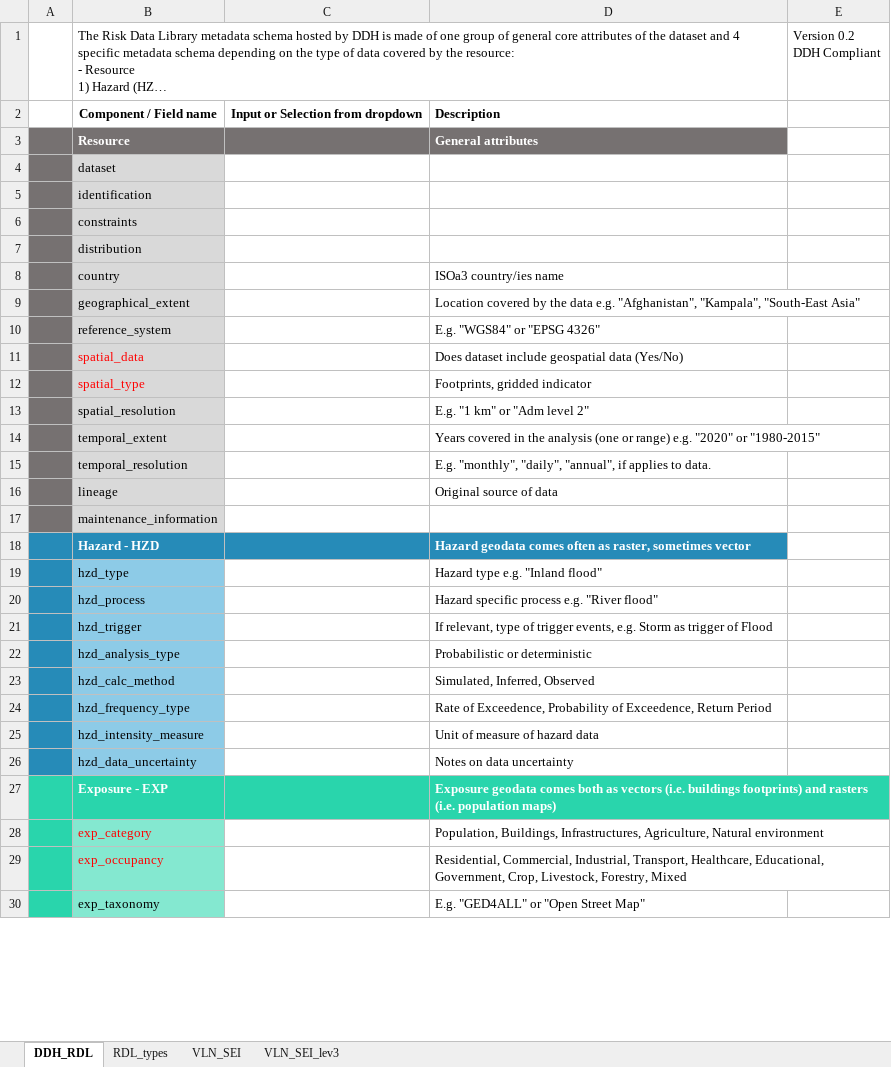
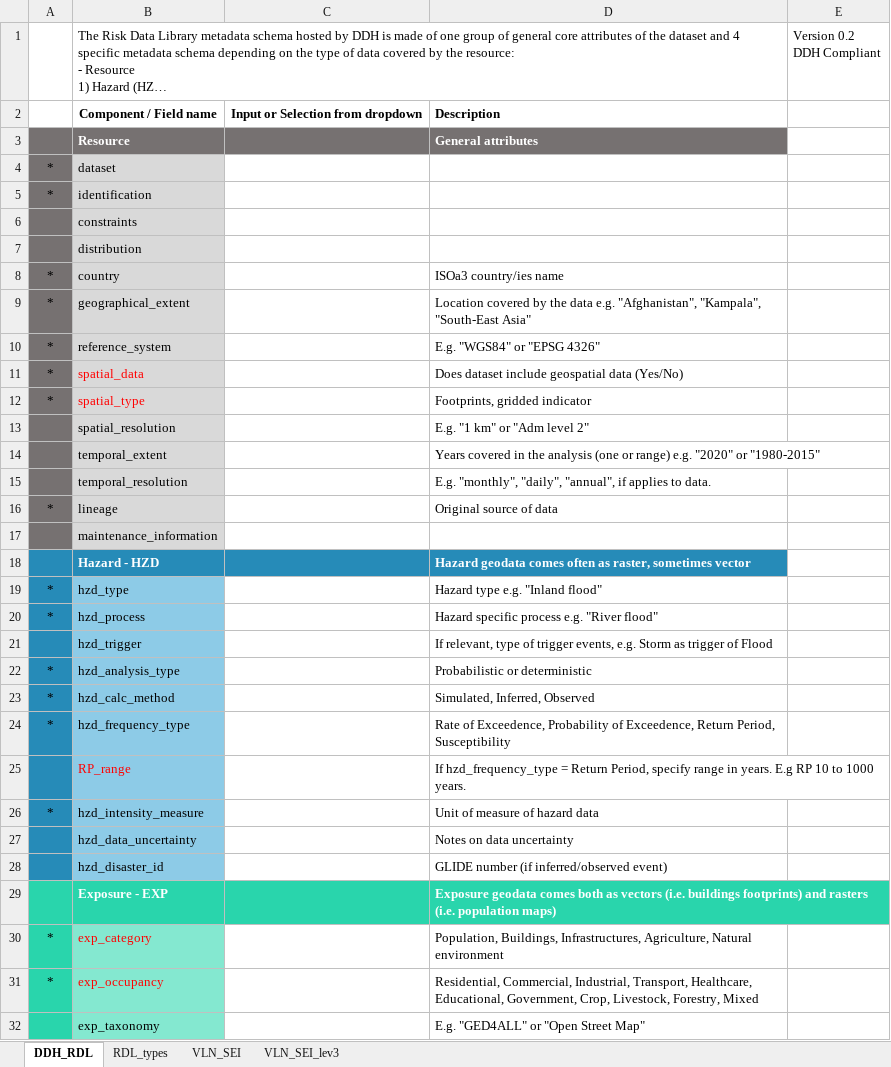
Before and after one commit to GFDRR/rdl-standard, an Excel workbook: specs/DDH_compliant/RDL_DDH_0.2.xlsx, sheet DDH_RDL, drawn as a sheet; only a part is shown; long unchanged cells end in …; values as stored, in another font and other column widths than the file's, no borders; charts and pictures not drawn; addresses are those after the commit; the diff covers the shown part only; the diff names each change by its address in the sheet, - before the commit and + after, or states it on an @@ line.

```diff
--- a/specs/DDH_compliant/RDL_DDH_0.2.xlsx (sheet DDH_RDL)
+++ b/specs/DDH_compliant/RDL_DDH_0.2.xlsx (sheet DDH_RDL)
-A4:A5: (empty)
+A4:A5: *
-A8:A12: (empty)
+A8:A12: *
-A16: (empty)
+A16: *
-A19:A20: (empty)
+A19:A20: *
-A22:A24: (empty)
+A22:A24: *
-D24: …Exceedence, Return Period
+D24: …Exceedence, Return Period, Susceptibility
+row 25:  | RP_range |  | If hzd_frequency_type = Return Period, specify range in years. E.g RP 10 to 1000 years.
-A26: (empty)
+A26: *
+row 28:  | hzd_disaster_id |  | GLIDE number (if inferred/observed event)
-A30:A31: (empty)
+A30:A31: *
```
Also changed, not shown: 5 added rows and 30 edited cells elsewhere in this sheet, sheet RDL_types.
